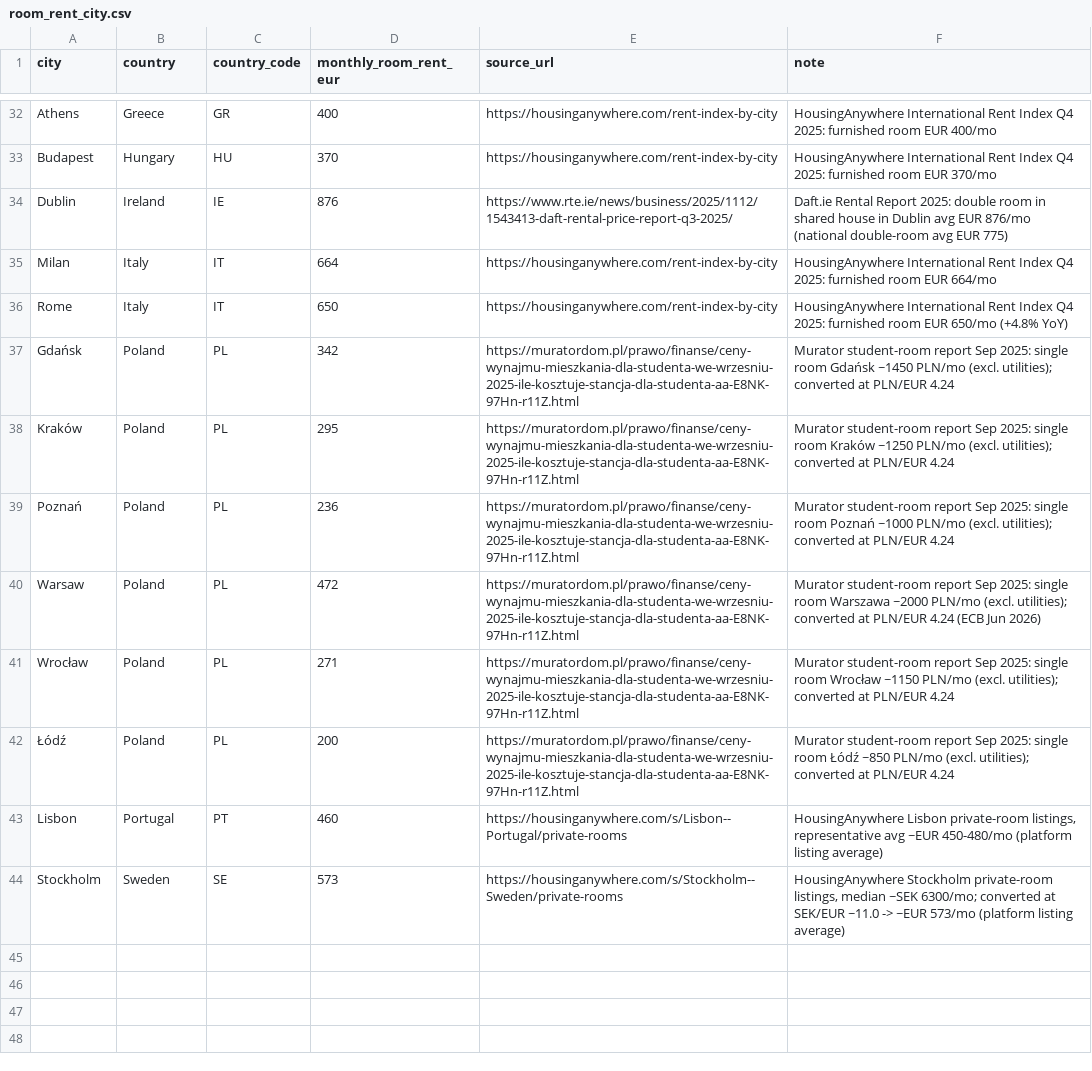
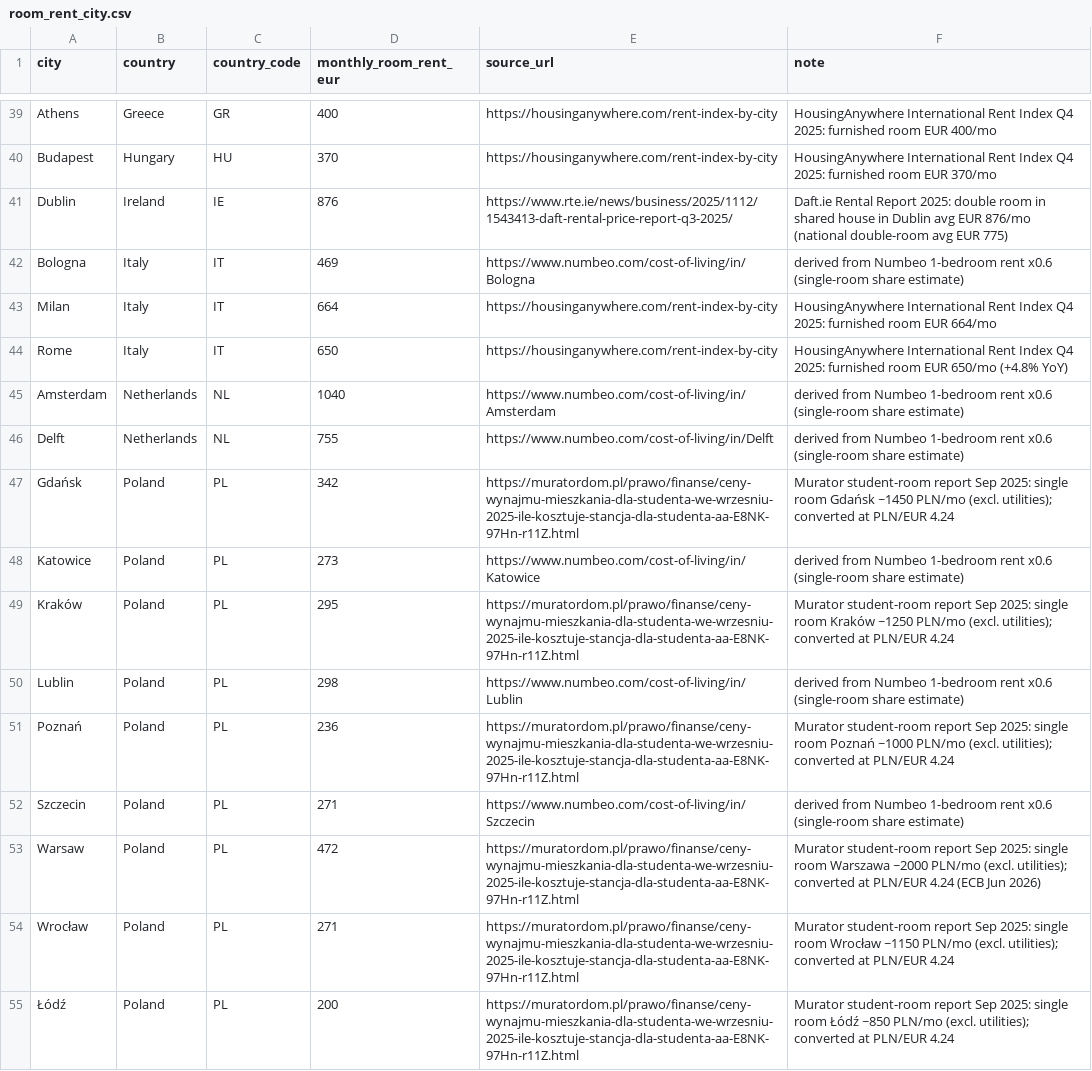
Before and after one commit to DrElegantia/european-universities-dataset, a CSV file: data/room_rent_city.csv, drawn as a sheet; only a part is shown, gaps mark what is left out; the shorter side is filled out with more unchanged rows; the diff covers the shown part only.

```diff
--- a/data/room_rent_city.csv
+++ b/data/room_rent_city.csv
@@ -34,7 +41,13 @@ Budapest,Hungary,HU,370,https://housinganywhere.com/rent-index-by-city,HousingAn
 Dublin,Ireland,IE,876,https://www.rte.ie/news/business/2025/1112/1543413-daft-rental-price-report-q3-2025/,Daft.ie Rental Report 2025: double room in shared house in Dublin avg EUR 876/mo (national double-room avg EUR 775)
+Bologna,Italy,IT,469,https://www.numbeo.com/cost-of-living/in/Bologna,derived from Numbeo 1-bedroom rent x0.6 (single-room share estimate)
 Milan,Italy,IT,664,https://housinganywhere.com/rent-index-by-city,HousingAnywhere International Rent Index Q4 2025: furnished room EUR 664/mo
 Rome,Italy,IT,650,https://housinganywhere.com/rent-index-by-city,HousingAnywhere International Rent Index Q4 2025: furnished room EUR 650/mo (+4.8% YoY)
+Amsterdam,Netherlands,NL,1040,https://www.numbeo.com/cost-of-living/in/Amsterdam,derived from Numbeo 1-bedroom rent x0.6 (single-room share estimate)
+Delft,Netherlands,NL,755,https://www.numbeo.com/cost-of-living/in/Delft,derived from Numbeo 1-bedroom rent x0.6 (single-room share estimate)
 Gdańsk,Poland,PL,342,https://muratordom.pl/prawo/finanse/ceny-wynajmu-mieszkania-dla-studenta-we-wrzesniu-2025-ile-kosztuje-stancja-dla-studenta-aa-E8NK-97Hn-r11Z.html,Murator student-room report Sep 2025: single room Gdańsk ~1450 PLN/mo (excl. utilities); converted at PLN/EUR 4.24
+Katowice,Poland,PL,273,https://www.numbeo.com/cost-of-living/in/Katowice,derived from Numbeo 1-bedroom rent x0.6 (single-room share estimate)
 Kraków,Poland,PL,295,https://muratordom.pl/prawo/finanse/ceny-wynajmu-mieszkania-dla-studenta-we-wrzesniu-2025-ile-kosztuje-stancja-dla-studenta-aa-E8NK-97Hn-r11Z.html,Murator student-room report Sep 2025: single room Kraków ~1250 PLN/mo (excl. utilities); converted at PLN/EUR 4.24
+Lublin,Poland,PL,298,https://www.numbeo.com/cost-of-living/in/Lublin,derived from Numbeo 1-bedroom rent x0.6 (single-room share estimate)
 Poznań,Poland,PL,236,https://muratordom.pl/prawo/finanse/ceny-wynajmu-mieszkania-dla-studenta-we-wrzesniu-2025-ile-kosztuje-stancja-dla-studenta-aa-E8NK-97Hn-r11Z.html,Murator student-room report Sep 2025: single room Poznań ~1000 PLN/mo (excl. utilities); converted at PLN/EUR 4.24
+Szczecin,Poland,PL,271,https://www.numbeo.com/cost-of-living/in/Szczecin,derived from Numbeo 1-bedroom rent x0.6 (single-room share estimate)
 Warsaw,Poland,PL,472,https://muratordom.pl/prawo/finanse/ceny-wynajmu-mieszkania-dla-studenta-we-wrzesniu-2025-ile-kosztuje-stancja-dla-studenta-aa-E8NK-97Hn-r11Z.html,Murator student-room report Sep 2025: single room Warszawa ~2000 PLN/mo (excl. utilities); converted at PLN/EUR 4.24 (ECB Jun 2026)
```
Also changed, not shown: 23 added rows elsewhere in this file, 3 other files.
